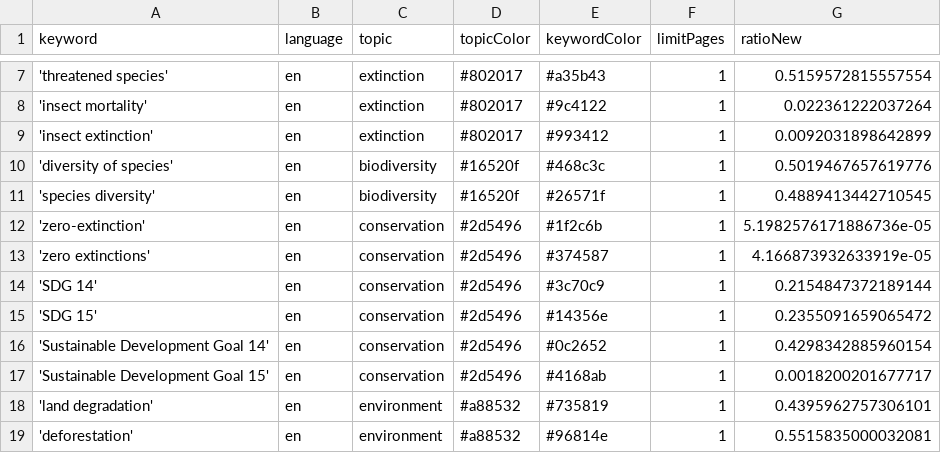
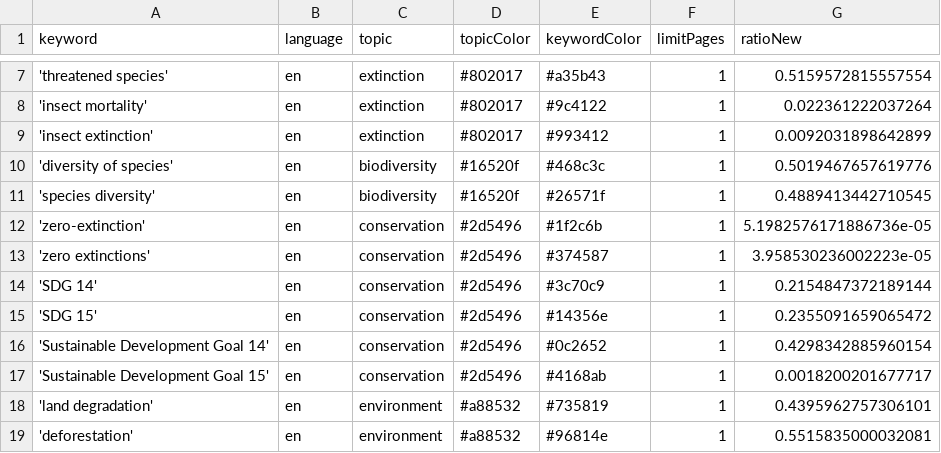
Before and after one commit to newsWhisperer/bioDiversity, a CSV file: keywords.csv, drawn as a sheet; only a part is shown, gaps mark what is left out.

Commit message:
Commit from GitHub Actions (harvest:0.0)

```diff
--- a/keywords.csv
+++ b/keywords.csv
@@ -12,3 +12,3 @@ keyword,language,topic,topicColor,keywordColor,limitPages,ratioNew
 'zero-extinction',en,conservation,#2d5496,#1f2c6b,1,5.1982576171886736e-05
-'zero extinctions',en,conservation,#2d5496,#374587,1,4.166873932633919e-05
+'zero extinctions',en,conservation,#2d5496,#374587,1,3.958530236002223e-05
 'SDG 14',en,conservation,#2d5496,#3c70c9,1,0.2154847372189144
```
